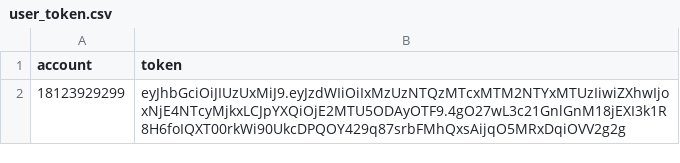
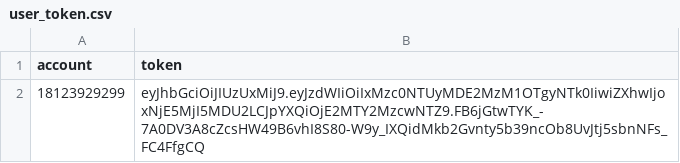
Before and after one commit to wweipn/lczgu, a CSV file: test_file/user_token.csv, drawn as a sheet.

```diff
--- a/test_file/user_token.csv
+++ b/test_file/user_token.csv
@@ -1,2 +1,2 @@
 account,token
-18123929299,eyJhbGciOiJIUzUxMiJ9.eyJzdWIiOiIxMzUzNTQzMTcxMTM2NTYxMTUzIiwiZXhwIjoxNjE4NTcyMjkxLCJpYXQiOjE2MTU5ODAyOTF9.4gO27wL3c21GnlGnM18jEXI3k1R8H6foIQXT00rkWi90UkcDPQOY429q87srbFMhQxsAijqO5MRxDqiOVV2g2g
+18123929299,eyJhbGciOiJIUzUxMiJ9.eyJzdWIiOiIxMzc0NTUyMDE2MzM1OTgyNTk0IiwiZXhwIjoxNjE5MjI5MDU2LCJpYXQiOjE2MTY2MzcwNTZ9.FB6jGtwTYK_-7A0DV3A8cZcsHW49B6vhI8S80-W9y_IXQidMkb2Gvnty5b39ncOb8UvJtj5sbnNFs_FC4FfgCQ
```
Also changed, not shown: 18 other files.
